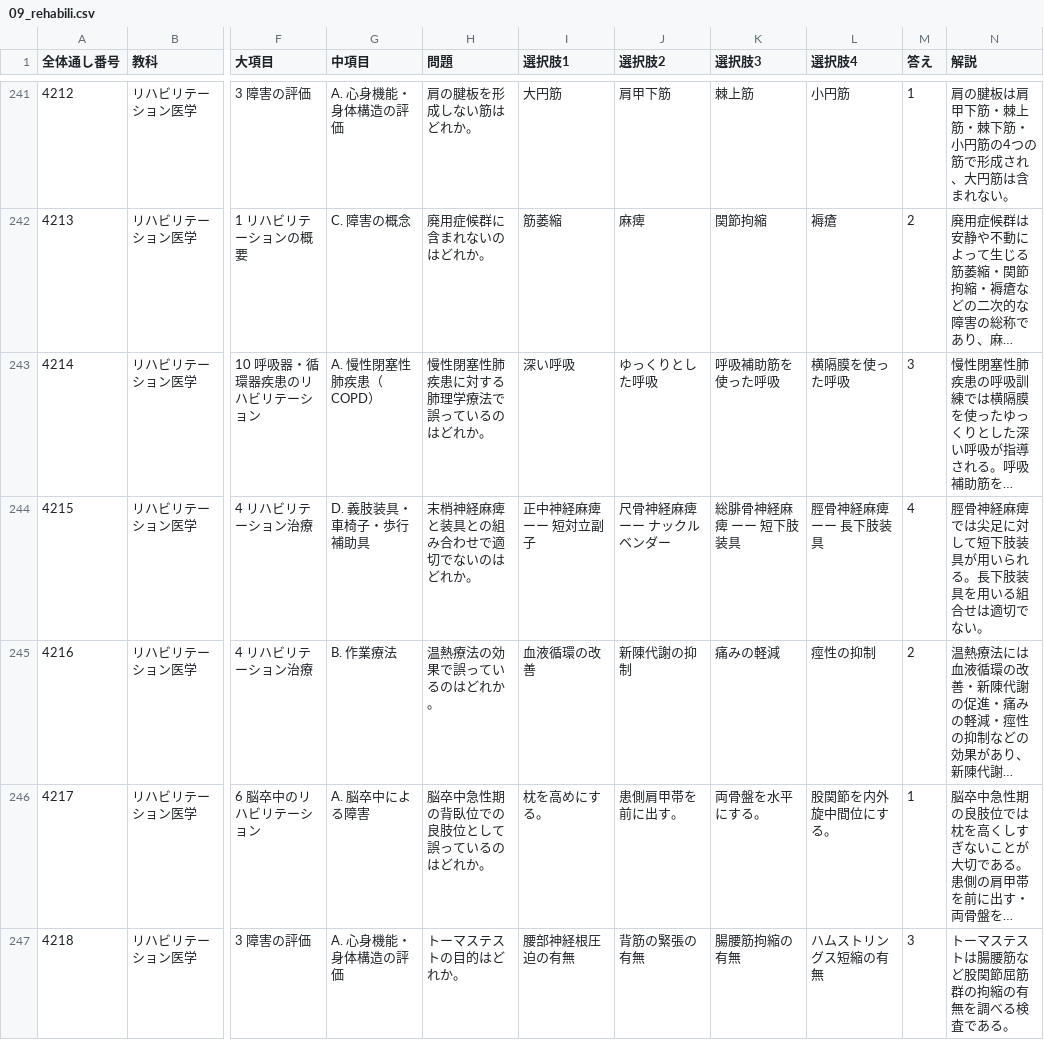
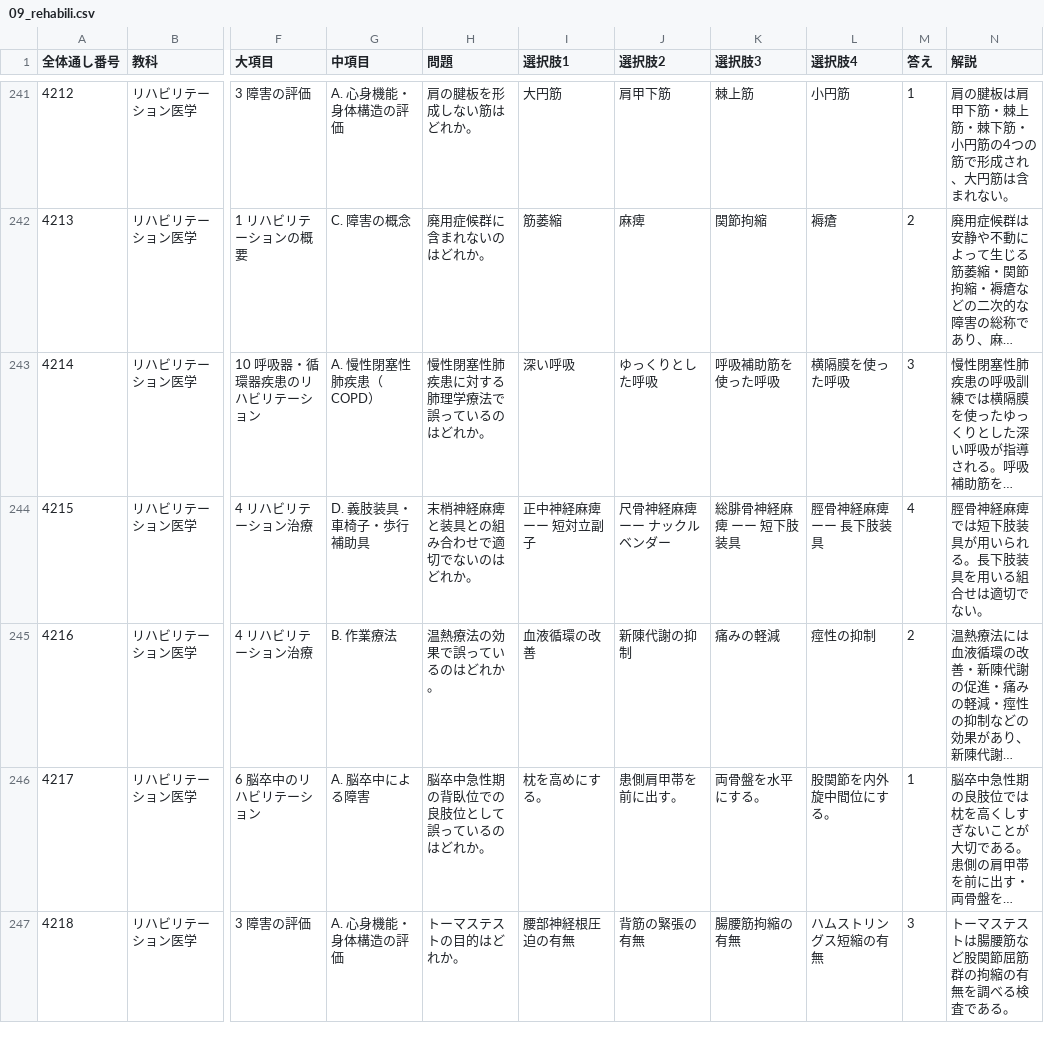
Before and after one commit to kaoman0079-ops/shinkyu_kokusitest, a CSV file: Csv/09_rehabili.csv, drawn as a sheet; only a part is shown, gaps mark what is left out; long unchanged cells end in …; the diff names each change by its address in the sheet, - before the commit and + after, or states it on an @@ line.

```diff
--- a/Csv/09_rehabili.csv
+++ b/Csv/09_rehabili.csv
-N244 (解説): 脛骨神経麻痺では尖足に対して短下肢装具が用いられる。長下肢装具を用いる組合せは適切でない。
+N244 (解説): 脛骨神経麻痺では短下肢装具が用いられる。長下肢装具を用いる組合せは適切でない。
```
Also changed, not shown: Csv/11_keiraku_keiketsu.csv, Csv/14_kyu.csv, 2 other files.
